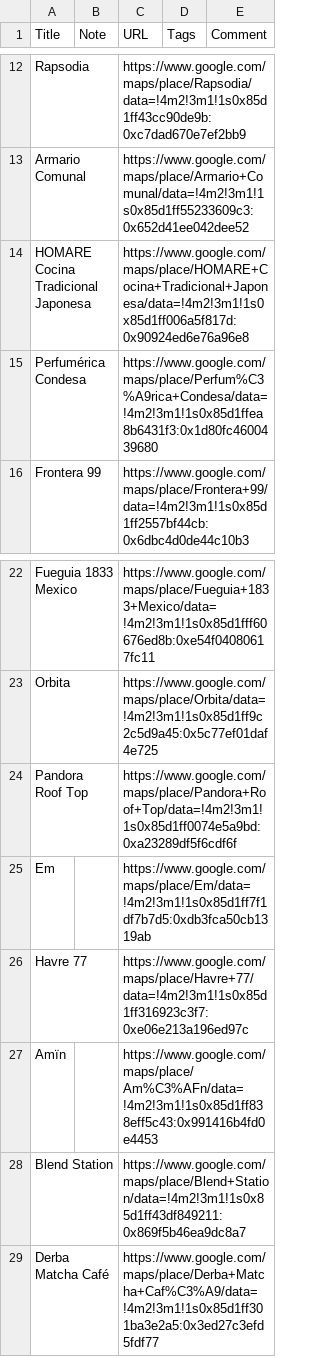
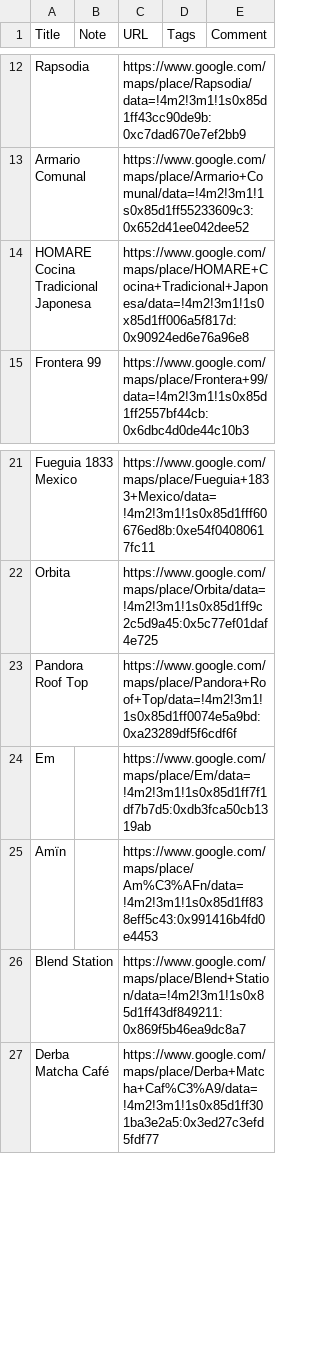
Before and after one commit to wardashley001-lang/cdmx, a CSV file: data/Mexico_City_Manifesto.csv, drawn as a sheet; only a part is shown, gaps mark what is left out.

```diff
--- a/data/Mexico_City_Manifesto.csv
+++ b/data/Mexico_City_Manifesto.csv
@@ -14,3 +14,2 @@ Armario Comunal,,https://www.google.com/maps/place/Armario+Comunal/data=!4m2!3m1
 HOMARE Cocina Tradicional Japonesa,,https://www.google.com/maps/place/HOMARE+Cocina+Tradicional+Japonesa/data=!4m2!3m1!1s0x85d1ff006a5f817d:0x90924ed6e76a96e8,,
-Perfumérica Condesa,,https://www.google.com/maps/place/Perfum%C3%A9rica+Condesa/data=!4m2!3m1!1s0x85d1ffea8b6431f3:0x1d80fc4600439680,,
 Frontera 99,,https://www.google.com/maps/place/Frontera+99/data=!4m2!3m1!1s0x85d1ff2557bf44cb:0x6dbc4d0de44c10b3,,
@@ -25,3 +24,2 @@ Pandora Roof Top,,https://www.google.com/maps/place/Pandora+Roof+Top/data=!4m2!3
 Em,,https://www.google.com/maps/place/Em/data=!4m2!3m1!1s0x85d1ff7f1df7b7d5:0xdb3fca50cb1319ab,,
-Havre 77,,https://www.google.com/maps/place/Havre+77/data=!4m2!3m1!1s0x85d1ff316923c3f7:0xe06e213a196ed97c,,
 Amïn,,https://www.google.com/maps/place/Am%C3%AFn/data=!4m2!3m1!1s0x85d1ff838eff5c43:0x991416b4fd0e4453,,
```
Also changed, not shown: data/Bars_cocktails.csv, data/CDMX.csv, 27 other files.
